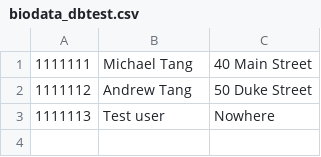
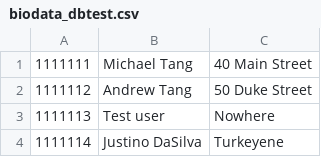
Before and after one commit to MichaelATang/OfflineCustomerInquiry, a CSV file: customerdata/biodata_dbtest.csv, drawn as a sheet.

```diff
--- a/customerdata/biodata_dbtest.csv
+++ b/customerdata/biodata_dbtest.csv
@@ -3 +3,2 @@
 1111113,Test user,Nowhere
+1111114,Justino DaSilva,Turkeyene
```
Also changed, not shown: 7 other files.
